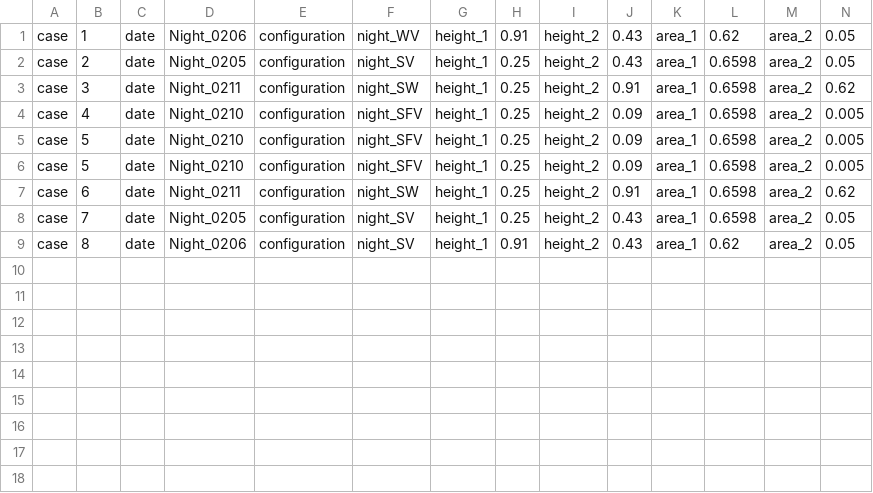
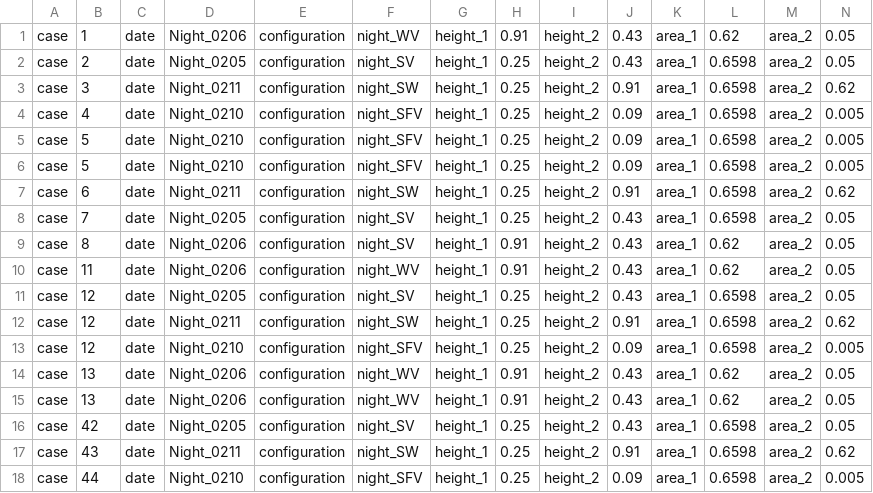
Before and after one commit to yunjaehwang/UQ, a CSV file: MonteCarlo/cross/case.csv, drawn as a sheet; only a part is shown; rows hold the shown columns only; the diff names each change by its address in the sheet, - before the commit and + after, or states it on an @@ line.

```diff
--- a/MonteCarlo/cross/case.csv
+++ b/MonteCarlo/cross/case.csv
+row 10: case | 11 | date | Night_0206 | configuration | night_WV | height_1 | 0.91 | height_2 | 0.43 | area_1 | 0.62 | area_2 | 0.05
+row 11: case | 12 | date | Night_0205 | configuration | night_SV | height_1 | 0.25 | height_2 | 0.43 | area_1 | 0.6598 | area_2 | 0.05
+row 12: case | 12 | date | Night_0211 | configuration | night_SW | height_1 | 0.25 | height_2 | 0.91 | area_1 | 0.6598 | area_2 | 0.62
+row 13: case | 12 | date | Night_0210 | configuration | night_SFV | height_1 | 0.25 | height_2 | 0.09 | area_1 | 0.6598 | area_2 | 0.005
+row 14: case | 13 | date | Night_0206 | configuration | night_WV | height_1 | 0.91 | height_2 | 0.43 | area_1 | 0.62 | area_2 | 0.05
+row 15: case | 13 | date | Night_0206 | configuration | night_WV | height_1 | 0.91 | height_2 | 0.43 | area_1 | 0.62 | area_2 | 0.05
+row 16: case | 42 | date | Night_0205 | configuration | night_SV | height_1 | 0.25 | height_2 | 0.43 | area_1 | 0.6598 | area_2 | 0.05
+row 17: case | 43 | date | Night_0211 | configuration | night_SW | height_1 | 0.25 | height_2 | 0.91 | area_1 | 0.6598 | area_2 | 0.62
+row 18: case | 44 | date | Night_0210 | configuration | night_SFV | height_1 | 0.25 | height_2 | 0.09 | area_1 | 0.6598 | area_2 | 0.005
```
Also changed, not shown: MonteCarlo/single-sided/case.csv, 33 other files.
